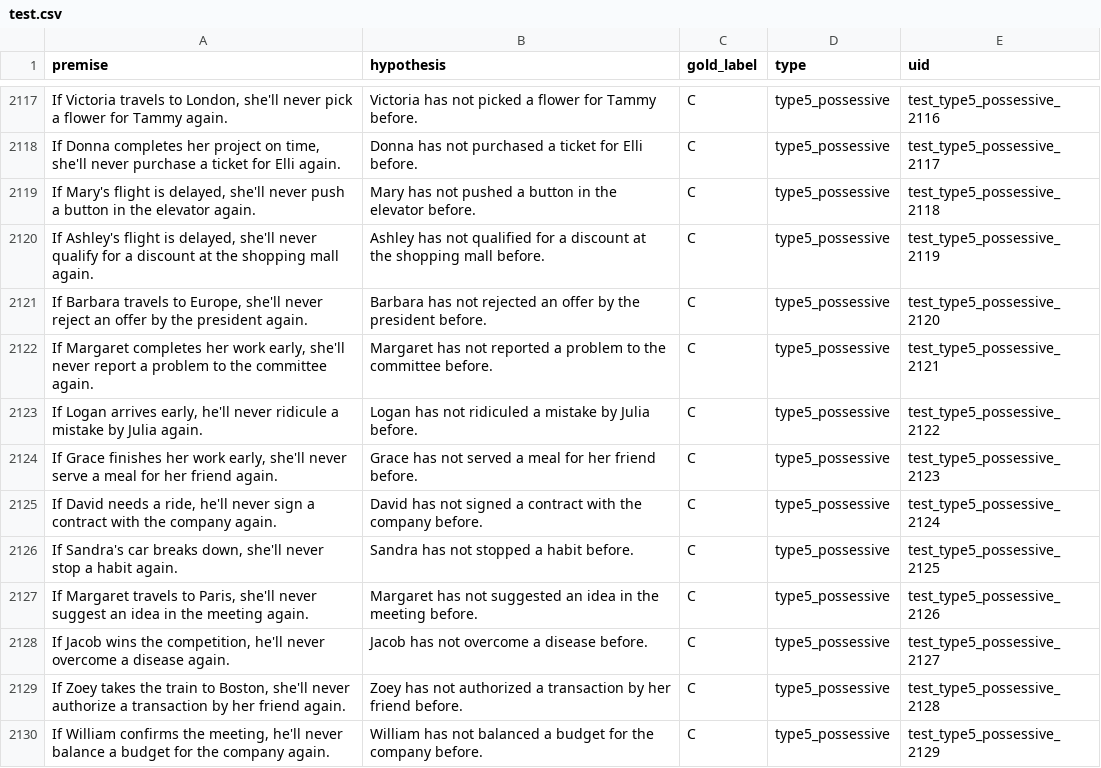
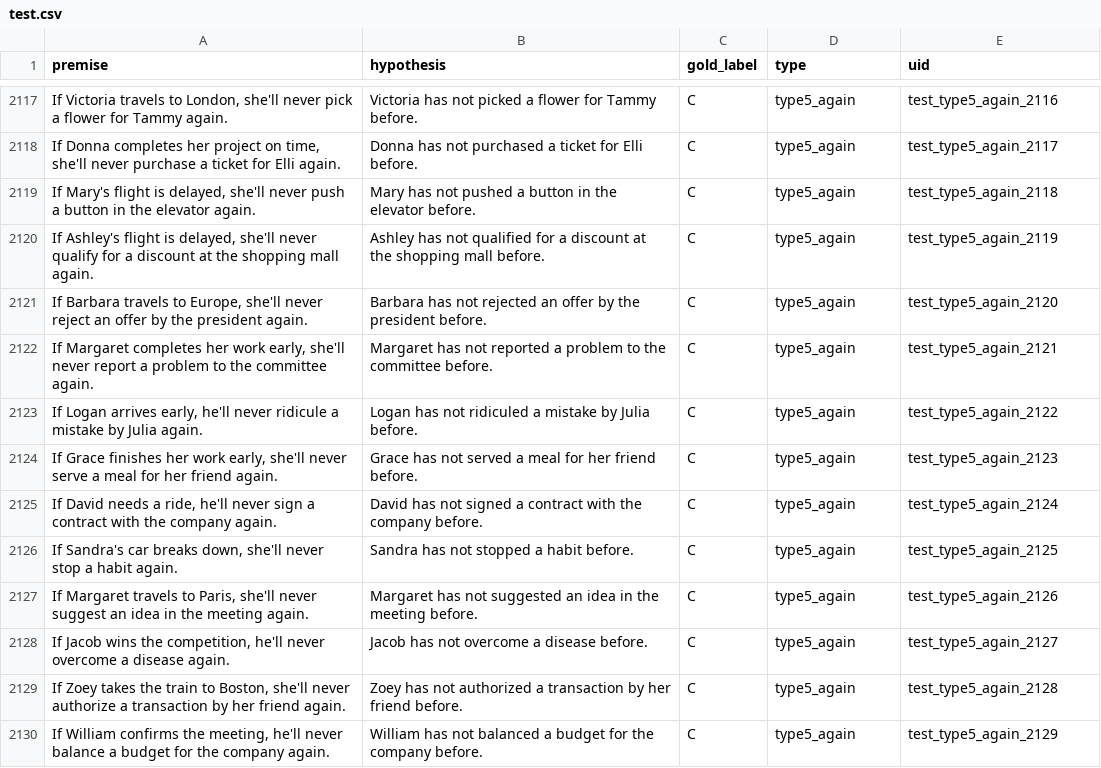
Before and after one commit to Conditional-NLI/CONFER, a CSV file: data/processed/test.csv, drawn as a sheet; only a part is shown, gaps mark what is left out; the diff covers the shown part only.

```diff
--- a/data/processed/test.csv
+++ b/data/processed/test.csv
@@ -2117,14 +2117,14 @@ premise,hypothesis,gold_label,type,uid
-"If Victoria travels to London, she'll never pick a flower for Tammy again.",Victoria has not picked a flower for Tammy before.,C,type5_possessive,test_type5_possessive_2116
-"If Donna completes her project on time, she'll never purchase a ticket for Elli again.",Donna has not purchased a ticket for Elli before.,C,type5_possessive,test_type5_possessive_2117
-"If Mary's flight is delayed, she'll never push a button in the elevator again.",Mary has not pushed a button in the elevator before.,C,type5_possessive,test_type5_possessive_2118
-"If Ashley's flight is delayed, she'll never qualify for a discount at the shopping mall again.",Ashley has not qualified for a discount at the shopping mall before.,C,type5_possessive,test_type5_possessive_2119
-"If Barbara travels to Europe, she'll never reject an offer by the president again.",Barbara has not rejected an offer by the president before.,C,type5_possessive,test_type5_possessive_2120
-"If Margaret completes her work early, she'll never report a problem to the committee again.",Margaret has not reported a problem to the committee before.,C,type5_possessive,test_type5_possessive_2121
-"If Logan arrives early, he'll never ridicule a mistake by Julia again.",Logan has not ridiculed a mistake by Julia before.,C,type5_possessive,test_type5_possessive_2122
-"If Grace finishes her work early, she'll never serve a meal for her friend again.",Grace has not served a meal for her friend before.,C,type5_possessive,test_type5_possessive_2123
-"If David needs a ride, he'll never sign a contract with the company again.",David has not signed a contract with the company before.,C,type5_possessive,test_type5_possessive_2124
-"If Sandra's car breaks down, she'll never stop a habit again.",Sandra has not stopped a habit before.,C,type5_possessive,test_type5_possessive_2125
-"If Margaret travels to Paris, she'll never suggest an idea in the meeting again.",Margaret has not suggested an idea in the meeting before.,C,type5_possessive,test_type5_possessive_2126
-"If Jacob wins the competition, he'll never overcome a disease again.",Jacob has not overcome a disease before.,C,type5_possessive,test_type5_possessive_2127
-"If Zoey takes the train to Boston, she'll never authorize a transaction by her friend again.",Zoey has not authorized a transaction by her friend before.,C,type5_possessive,test_type5_possessive_2128
-"If William confirms the meeting, he'll never balance a budget for the company again.",William has not balanced a budget for the company before.,C,type5_possessive,test_type5_possessive_2129
+"If Victoria travels to London, she'll never pick a flower for Tammy again.",Victoria has not picked a flower for Tammy before.,C,type5_again,test_type5_again_2116
+"If Donna completes her project on time, she'll never purchase a ticket for Elli again.",Donna has not purchased a ticket for Elli before.,C,type5_again,test_type5_again_2117
+"If Mary's flight is delayed, she'll never push a button in the elevator again.",Mary has not pushed a button in the elevator before.,C,type5_again,test_type5_again_2118
+"If Ashley's flight is delayed, she'll never qualify for a discount at the shopping mall again.",Ashley has not qualified for a discount at the shopping mall before.,C,type5_again,test_type5_again_2119
+"If Barbara travels to Europe, she'll never reject an offer by the president again.",Barbara has not rejected an offer by the president before.,C,type5_again,test_type5_again_2120
+"If Margaret completes her work early, she'll never report a problem to the committee again.",Margaret has not reported a problem to the committee before.,C,type5_again,test_type5_again_2121
+"If Logan arrives early, he'll never ridicule a mistake by Julia again.",Logan has not ridiculed a mistake by Julia before.,C,type5_again,test_type5_again_2122
+"If Grace finishes her work early, she'll never serve a meal for her friend again.",Grace has not served a meal for her friend before.,C,type5_again,test_type5_again_2123
+"If David needs a ride, he'll never sign a contract with the company again.",David has not signed a contract with the company before.,C,type5_again,test_type5_again_2124
+"If Sandra's car breaks down, she'll never stop a habit again.",Sandra has not stopped a habit before.,C,type5_again,test_type5_again_2125
+"If Margaret travels to Paris, she'll never suggest an idea in the meeting again.",Margaret has not suggested an idea in the meeting before.,C,type5_again,test_type5_again_2126
+"If Jacob wins the competition, he'll never overcome a disease again.",Jacob has not overcome a disease before.,C,type5_again,test_type5_again_2127
+"If Zoey takes the train to Boston, she'll never authorize a transaction by her friend again.",Zoey has not authorized a transaction by her friend before.,C,type5_again,test_type5_again_2128
+"If William confirms the meeting, he'll never balance a budget for the company again.",William has not balanced a budget for the company before.,C,type5_again,test_type5_again_2129
```
Also changed, not shown: 132 edited cells elsewhere in this file.
